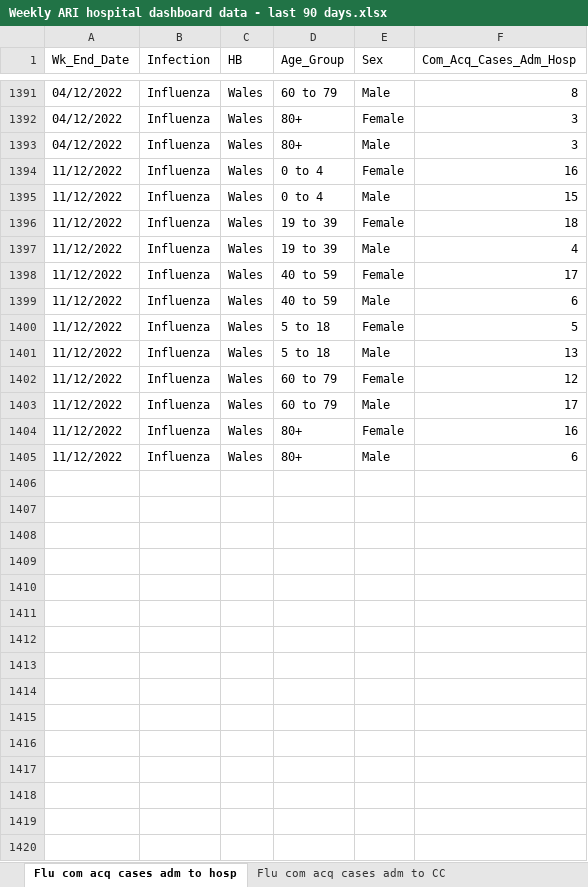
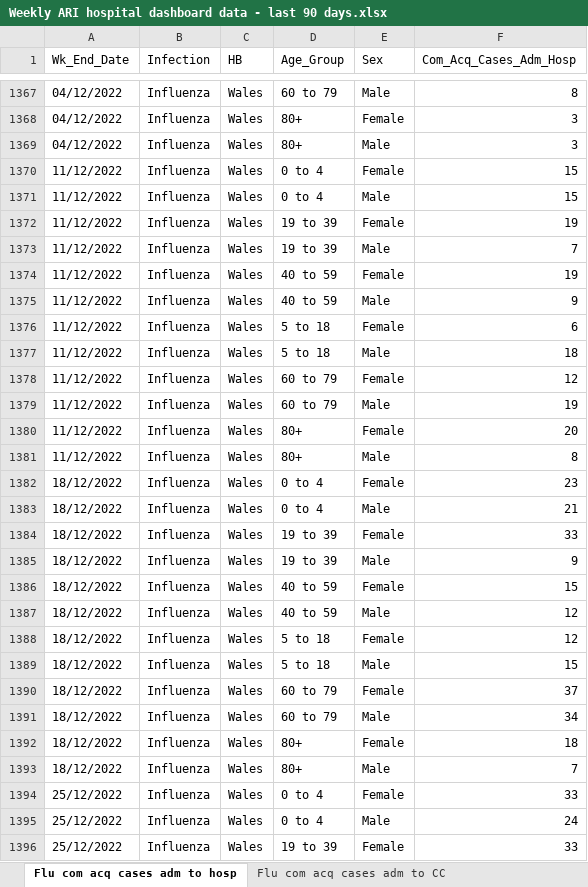
Before and after one commit to NIHR-BI/2023_24_Flu_data_upload, an Excel workbook: Weekly ARI hospital dashboard data - last 90 days.xlsx, sheet Flu com acq cases adm to hosp, drawn as a sheet; only a part is shown, gaps mark what is left out; values as stored, in another font and other column widths than the file's, no borders; addresses are those after the commit; the diff covers the shown part only; the diff names each change by its address in the sheet, - before the commit and + after, or states it on an @@ line.

```diff
--- a/Weekly ARI hospital dashboard data - last 90 days.xlsx (sheet Flu com acq cases adm to hosp)
+++ b/Weekly ARI hospital dashboard data - last 90 days.xlsx (sheet Flu com acq cases adm to hosp)
-F1370 (Com_Acq_Cases_Adm_Hosp): 16
+F1370 (Com_Acq_Cases_Adm_Hosp): 15
-F1372 (Com_Acq_Cases_Adm_Hosp): 18
+F1372 (Com_Acq_Cases_Adm_Hosp): 19
-F1373 (Com_Acq_Cases_Adm_Hosp): 4
+F1373 (Com_Acq_Cases_Adm_Hosp): 7
-F1374 (Com_Acq_Cases_Adm_Hosp): 17
+F1374 (Com_Acq_Cases_Adm_Hosp): 19
-F1375 (Com_Acq_Cases_Adm_Hosp): 6
+F1375 (Com_Acq_Cases_Adm_Hosp): 9
-F1376 (Com_Acq_Cases_Adm_Hosp): 5
+F1376 (Com_Acq_Cases_Adm_Hosp): 6
-F1377 (Com_Acq_Cases_Adm_Hosp): 13
+F1377 (Com_Acq_Cases_Adm_Hosp): 18
-F1379 (Com_Acq_Cases_Adm_Hosp): 17
+F1379 (Com_Acq_Cases_Adm_Hosp): 19
-F1380 (Com_Acq_Cases_Adm_Hosp): 16
+F1380 (Com_Acq_Cases_Adm_Hosp): 20
-F1381 (Com_Acq_Cases_Adm_Hosp): 6
+F1381 (Com_Acq_Cases_Adm_Hosp): 8
+row 1382: 18/12/2022 | Influenza | Wales | 0 to 4 | Female | 23
+row 1383: 18/12/2022 | Influenza | Wales | 0 to 4 | Male | 21
+row 1384: 18/12/2022 | Influenza | Wales | 19 to 39 | Female | 33
+row 1385: 18/12/2022 | Influenza | Wales | 19 to 39 | Male | 9
+row 1386: 18/12/2022 | Influenza | Wales | 40 to 59 | Female | 15
+row 1387: 18/12/2022 | Influenza | Wales | 40 to 59 | Male | 12
+row 1388: 18/12/2022 | Influenza | Wales | 5 to 18 | Female | 12
+row 1389: 18/12/2022 | Influenza | Wales | 5 to 18 | Male | 15
+row 1390: 18/12/2022 | Influenza | Wales | 60 to 79 | Female | 37
+row 1391: 18/12/2022 | Influenza | Wales | 60 to 79 | Male | 34
+row 1392: 18/12/2022 | Influenza | Wales | 80+ | Female | 18
+row 1393: 18/12/2022 | Influenza | Wales | 80+ | Male | 7
+row 1394: 25/12/2022 | Influenza | Wales | 0 to 4 | Female | 33
+row 1395: 25/12/2022 | Influenza | Wales | 0 to 4 | Male | 24
+row 1396: 25/12/2022 | Influenza | Wales | 19 to 39 | Female | 33
```
Also changed, not shown: 63 added rows, 78 removed rows and 425 edited cells elsewhere in this sheet, sheet RSV hosp IP cases, sheet Flu hosp IP cases, sheet Flu hosp cases by acq, sheet RSV hosp cases by acq, sheet RSV com acq cases adm to hosp, sheet Flu CC IP cases, 5 more sheets.
